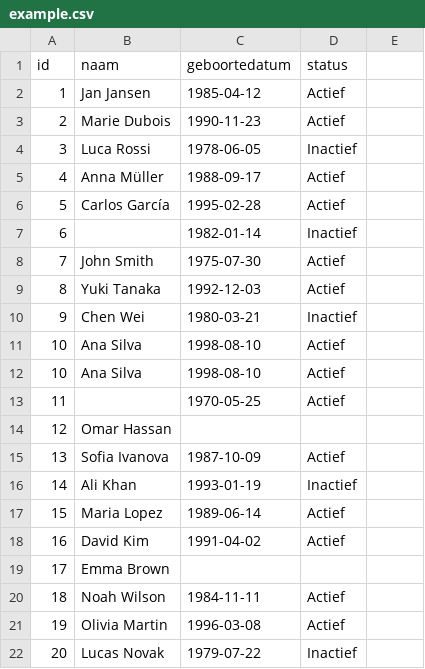
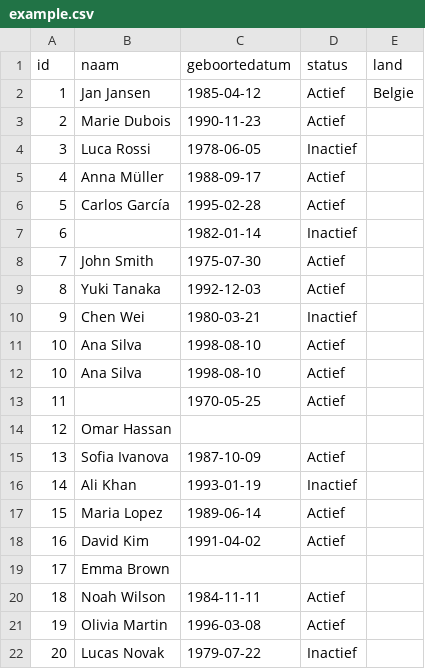
Before and after one commit to simeonrutges/data-migratie-tool, a CSV file: data/single/example.csv, drawn as a sheet.

```diff
--- a/data/single/example.csv
+++ b/data/single/example.csv
@@ -1,3 +1,3 @@
-id,naam,geboortedatum,status
-1,Jan Jansen,1985-04-12,Actief
+id,naam,geboortedatum,status,land
+1,Jan Jansen,1985-04-12,Actief,Belgie
 2,Marie Dubois,1990-11-23,Actief
```
Also changed, not shown: 6 other files.
